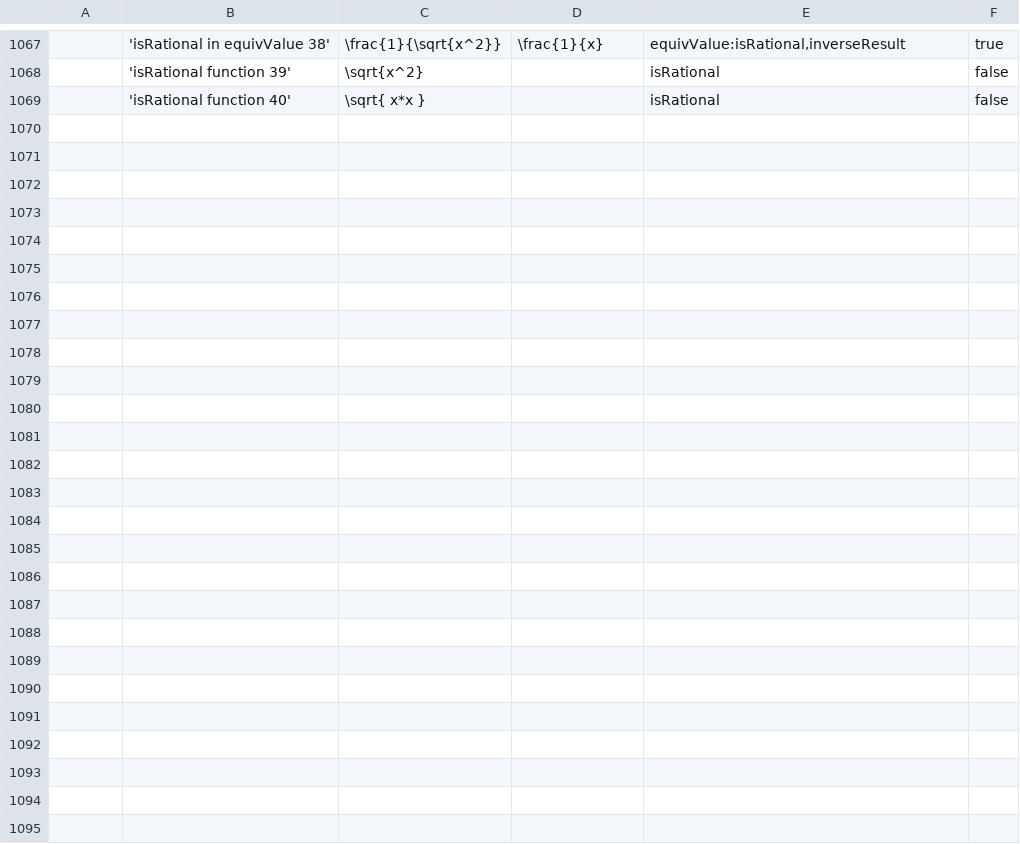
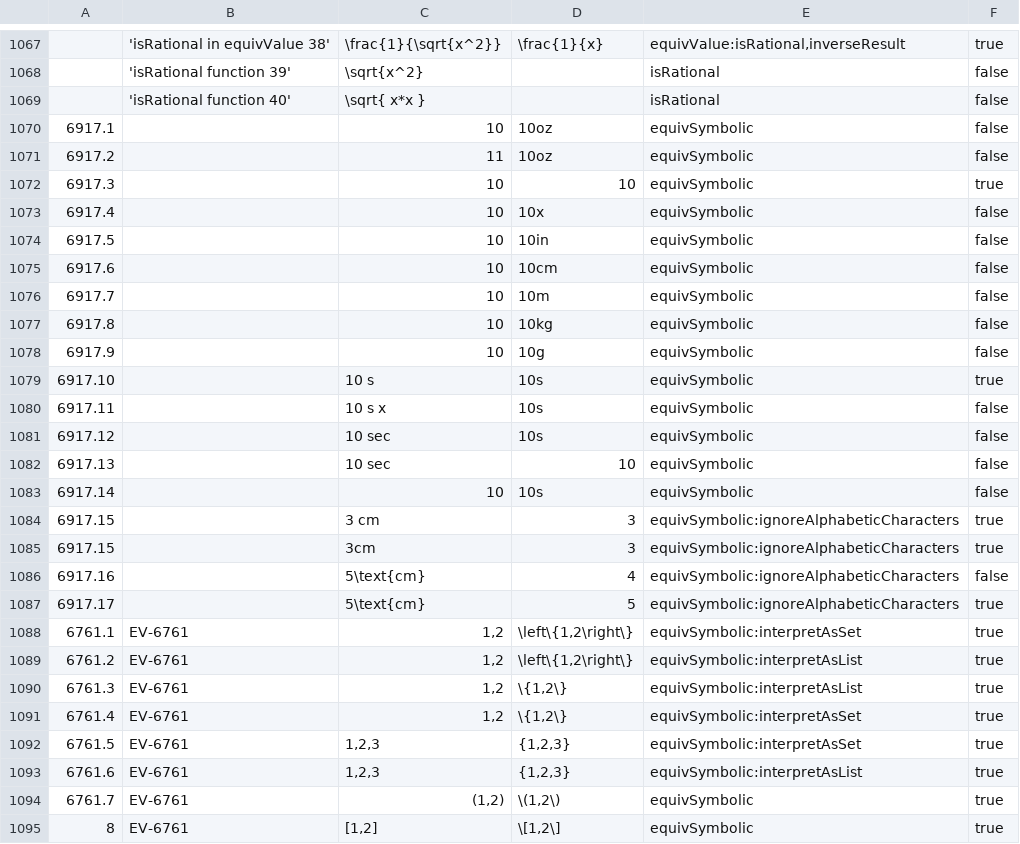
Before and after one commit to hynky1999/sympys_temp, a CSV file: tests.csv, drawn as a sheet; only a part is shown, gaps mark what is left out; the diff covers the shown part only.

Commit message:
fixes for EV-6761, EV-6762, EV-6917. Escaping parenthesis and ignoring alphabeticcharacters

```diff
--- a/tests.csv
+++ b/tests.csv
@@ -1069 +1069,27 @@
 ,'isRational function 40',\sqrt{ x*x },,isRational,false
+6917.1,,10,10oz,equivSymbolic,false
+6917.2,,11,10oz,equivSymbolic,false
+6917.3,,10,10,equivSymbolic,true
+6917.4,,10,10x,equivSymbolic,false
+6917.5,,10,10in,equivSymbolic,false
+6917.6,,10,10cm,equivSymbolic,false
+6917.7,,10,10m,equivSymbolic,false
+6917.8,,10,10kg,equivSymbolic,false
+6917.9,,10,10g,equivSymbolic,false
+6917.10,,10 s,10s,equivSymbolic,true
+6917.11,,10 s x,10s,equivSymbolic,false
+6917.12,,10 sec,10s,equivSymbolic,false
+6917.13,,10 sec,10,equivSymbolic,false
+6917.14,,10,10s,equivSymbolic,false
+6917.15,,"3 cm",3,equivSymbolic:ignoreAlphabeticCharacters,true
+6917.15,,"3cm",3,equivSymbolic:ignoreAlphabeticCharacters,true
+6917.16,,"5\text{cm}",4,equivSymbolic:ignoreAlphabeticCharacters,false
+6917.17,,"5\text{cm}",5,equivSymbolic:ignoreAlphabeticCharacters,true
+6761.1,EV-6761,"1,2","\left\{1,2\right\}",equivSymbolic:interpretAsSet,true
+6761.2,EV-6761,"1,2","\left\{1,2\right\}",equivSymbolic:interpretAsList,true
+6761.3,EV-6761,"1,2","\{1,2\}",equivSymbolic:interpretAsList,true
+6761.4,EV-6761,"1,2","\{1,2\}",equivSymbolic:interpretAsSet,true
+6761.5,EV-6761,"1,2,3","{1,2,3}",equivSymbolic:interpretAsSet,true
+6761.6,EV-6761,"1,2,3","{1,2,3}",equivSymbolic:interpretAsList,true
+6761.7,EV-6761,"(1,2)","\(1,2\)",equivSymbolic,true
+8,EV-6761,"[1,2]","\[1,2\]",equivSymbolic,true
```
Also changed, not shown: 16 edited cells elsewhere in this file, 1 other file.
